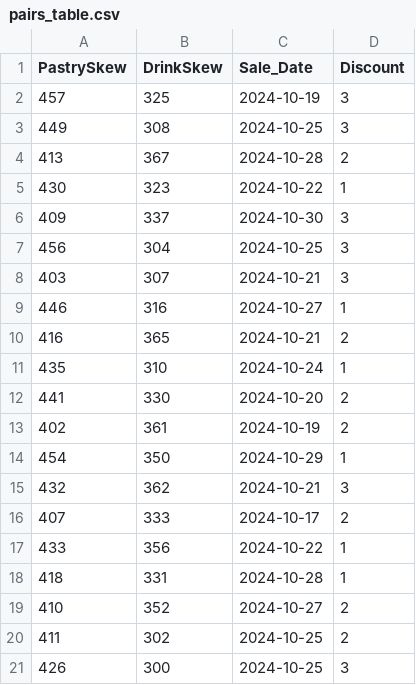
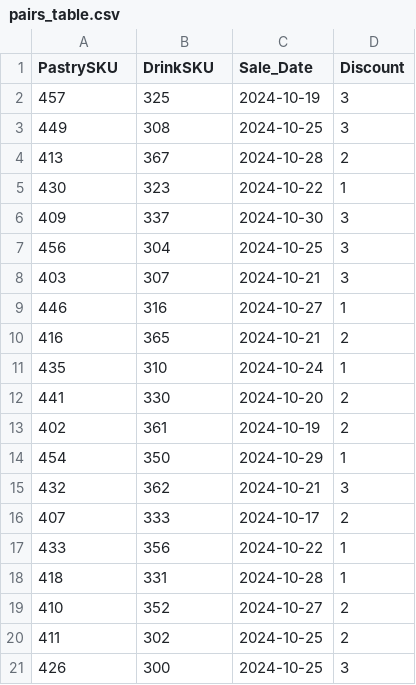
Before and after one commit to ecg1331/db_autumn2024, a CSV file: pyScriptsDB/tables/pairs_table.csv, drawn as a sheet.

Commit message:
user add entries

```diff
--- a/pyScriptsDB/tables/pairs_table.csv
+++ b/pyScriptsDB/tables/pairs_table.csv
@@ -1,2 +1,2 @@
-PastrySkew,DrinkSkew,Sale_Date,Discount
+PastrySKU,DrinkSKU,Sale_Date,Discount
 457,325,2024-10-19,3
```
Also changed, not shown: pyScriptsDB/tables/drink_table.csv, pyScriptsDB/tables/ingredients_table.csv, 24 other files.
